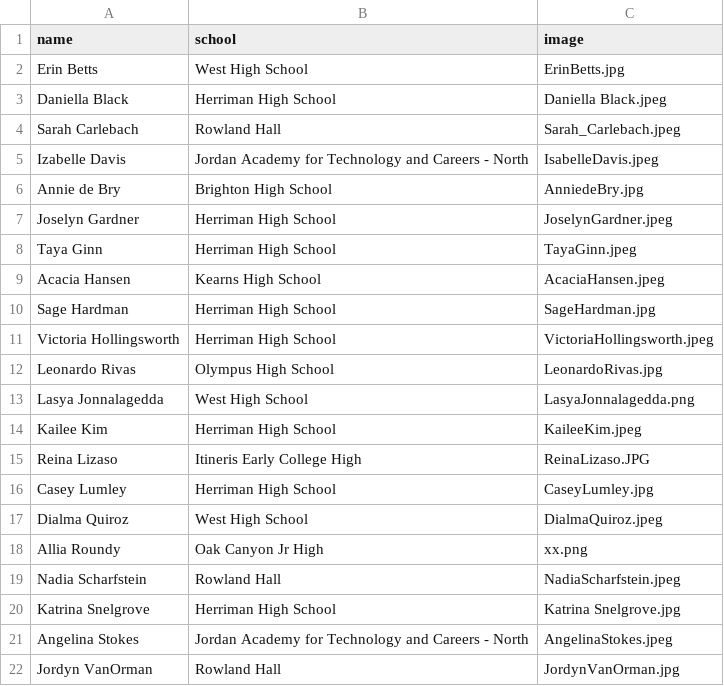
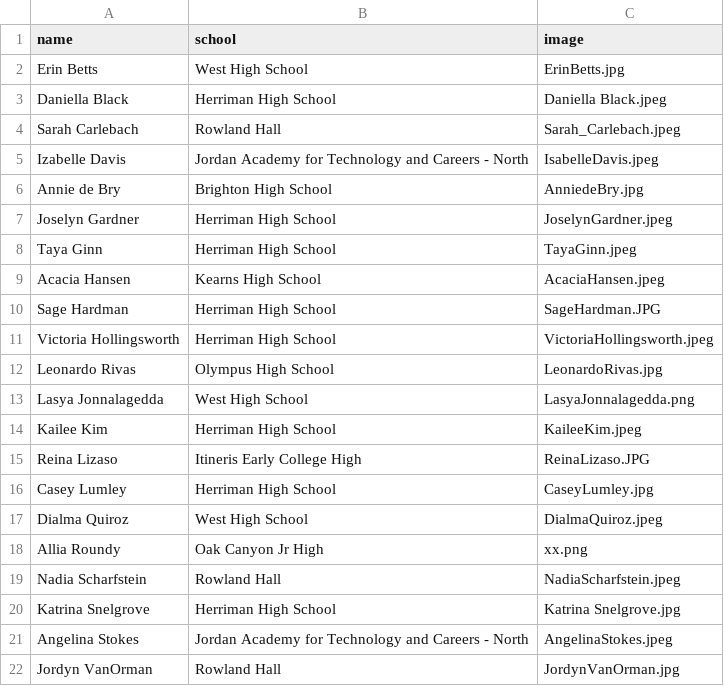
Before and after one commit to csbrown/NCWIT_eprogram, a CSV file: affiliate_data/stateRisingStars.csv, drawn as a sheet.

Commit message:
Fixes: remove city and "class of" from img_template; add winner image

```diff
--- a/affiliate_data/stateRisingStars.csv
+++ b/affiliate_data/stateRisingStars.csv
@@ -9,3 +9,3 @@ Taya Ginn,Herriman High School,TayaGinn.jpeg
 Acacia Hansen,Kearns High School,AcaciaHansen.jpeg
-Sage Hardman,Herriman High School,SageHardman.jpg
+Sage Hardman,Herriman High School,SageHardman.JPG
 Victoria Hollingsworth, Herriman High School,VictoriaHollingsworth.jpeg
```
Also changed, not shown: 1 other file.
